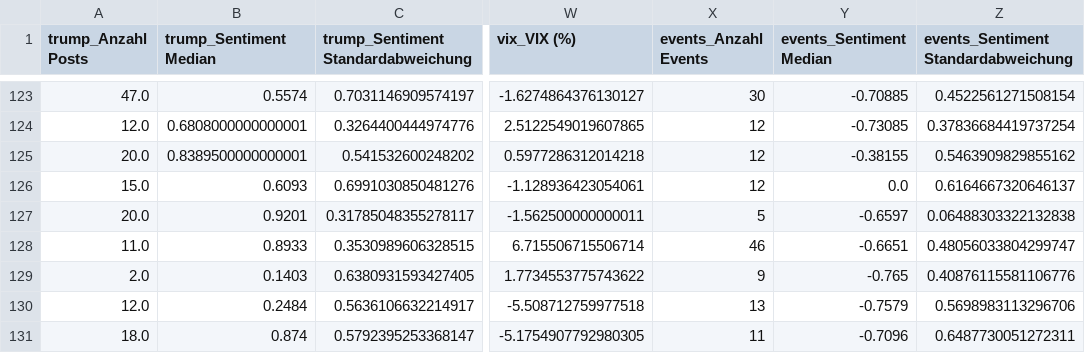
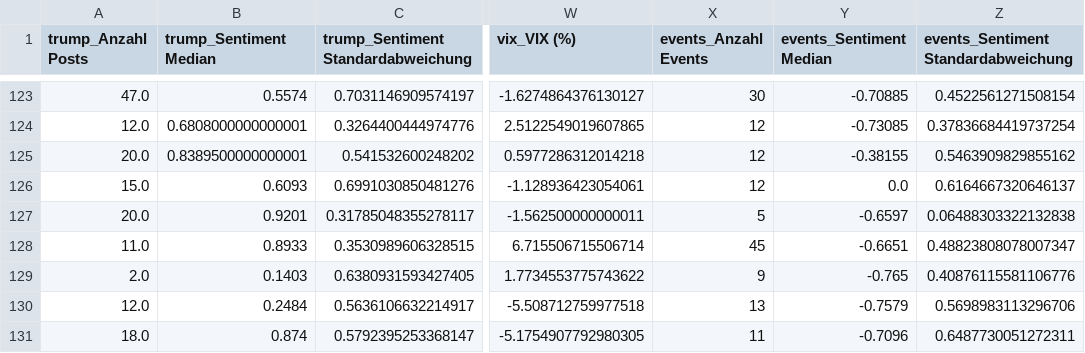
Before and after one commit to tobiasgubser/Projekt-Kristallkugel, a CSV file: data/df_all.csv, drawn as a sheet; only a part is shown, gaps mark what is left out; the diff names each change by its address in the sheet, - before the commit and + after, or states it on an @@ line.

Commit message:
Automated upload of df_all.csv

```diff
--- a/data/df_all.csv
+++ b/data/df_all.csv
-X128 (events_Anzahl Events): 46
+X128 (events_Anzahl Events): 45
-Z128: 0.48056033804299747
+Z128: 0.48823808078007347
```
